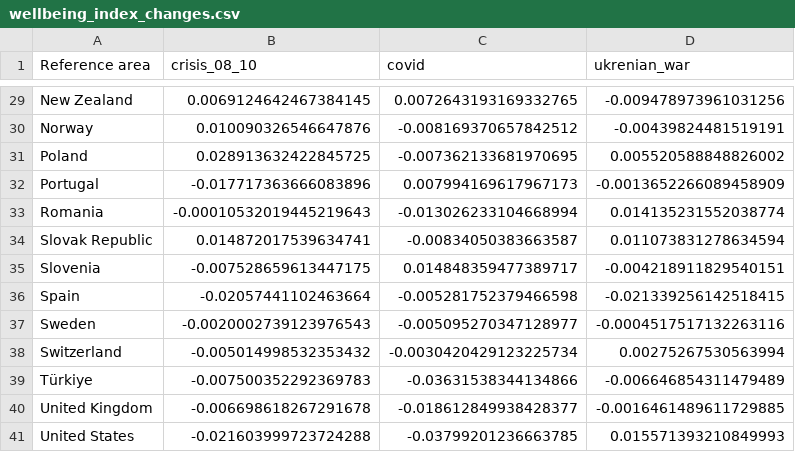
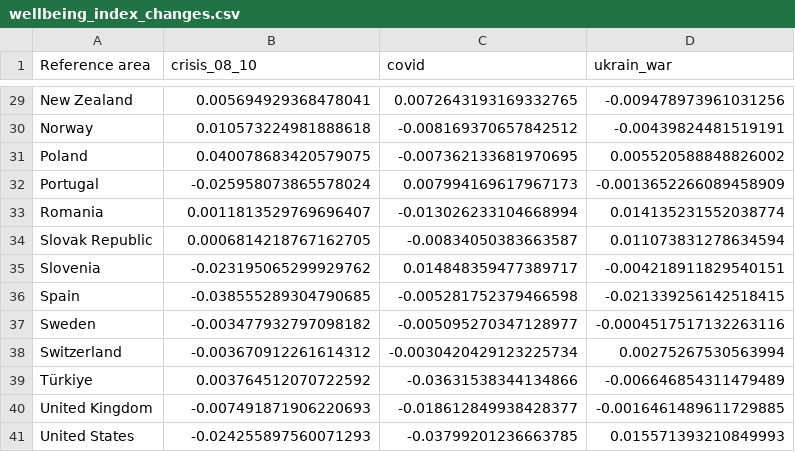
Before and after one commit to NathaFerrari/dataviz_project, a CSV file: assets/dataviz/DataSets/wellbeing_index_changes.csv, drawn as a sheet; only a part is shown, gaps mark what is left out; the diff covers the shown part only; the diff names each change by its address in the sheet, - before the commit and + after, or states it on an @@ line.

```diff
--- a/assets/dataviz/DataSets/wellbeing_index_changes.csv
+++ b/assets/dataviz/DataSets/wellbeing_index_changes.csv
-D1: ukrenian_war
+D1: ukrain_war
-B29 (crisis_08_10): 0.0069124642467384145
+B29 (crisis_08_10): 0.005694929368478041
-B30 (crisis_08_10): 0.010090326546647876
+B30 (crisis_08_10): 0.010573224981888618
-B31 (crisis_08_10): 0.028913632422845725
+B31 (crisis_08_10): 0.040078683420579075
-B32 (crisis_08_10): -0.017717363666083896
+B32 (crisis_08_10): -0.025958073865578024
-B33 (crisis_08_10): -0.00010532019445219643
+B33 (crisis_08_10): 0.0011813529769696407
-B34 (crisis_08_10): 0.014872017539634741
+B34 (crisis_08_10): 0.0006814218767162705
-B35 (crisis_08_10): -0.007528659613447175
+B35 (crisis_08_10): -0.023195065299929762
-B36 (crisis_08_10): -0.02057441102463664
+B36 (crisis_08_10): -0.038555289304790685
-B37 (crisis_08_10): -0.0020002739123976543
+B37 (crisis_08_10): -0.003477932797098182
-B38 (crisis_08_10): -0.005014998532353432
+B38 (crisis_08_10): -0.003670912261614312
-B39 (crisis_08_10): -0.007500352292369783
+B39 (crisis_08_10): 0.003764512070722592
-B40 (crisis_08_10): -0.006698618267291678
+B40 (crisis_08_10): -0.007491871906220693
-B41 (crisis_08_10): -0.021603999723724288
+B41 (crisis_08_10): -0.024255897560071293
```
Also changed, not shown: 23 edited cells elsewhere in this file, 2 other files.
